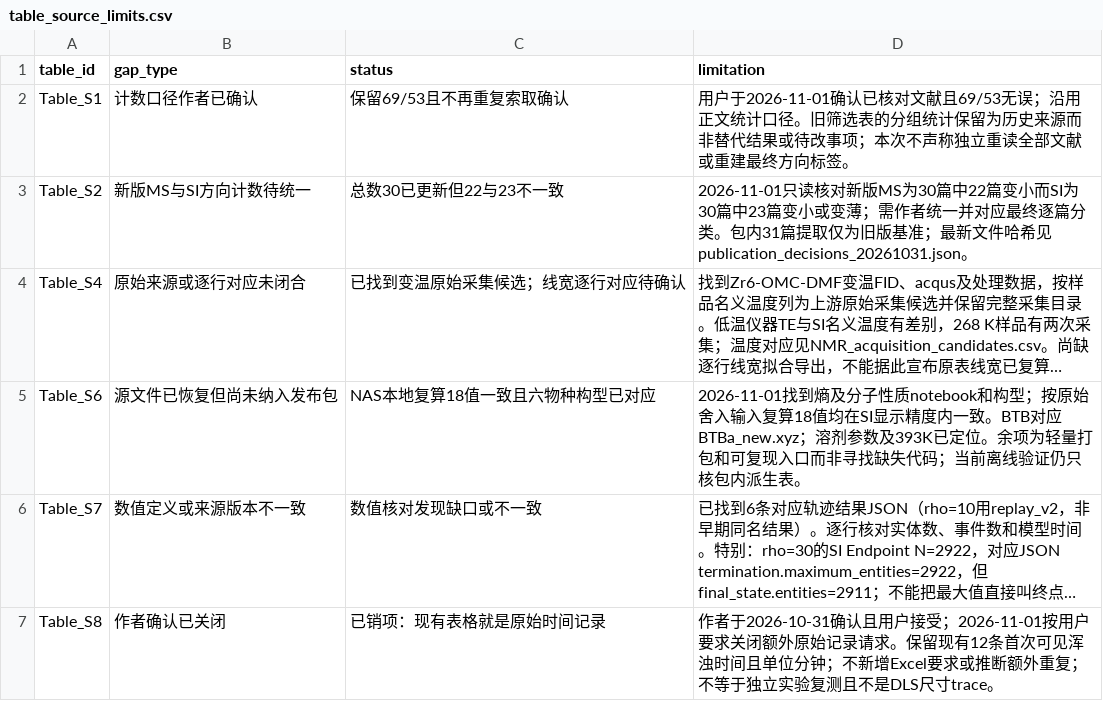
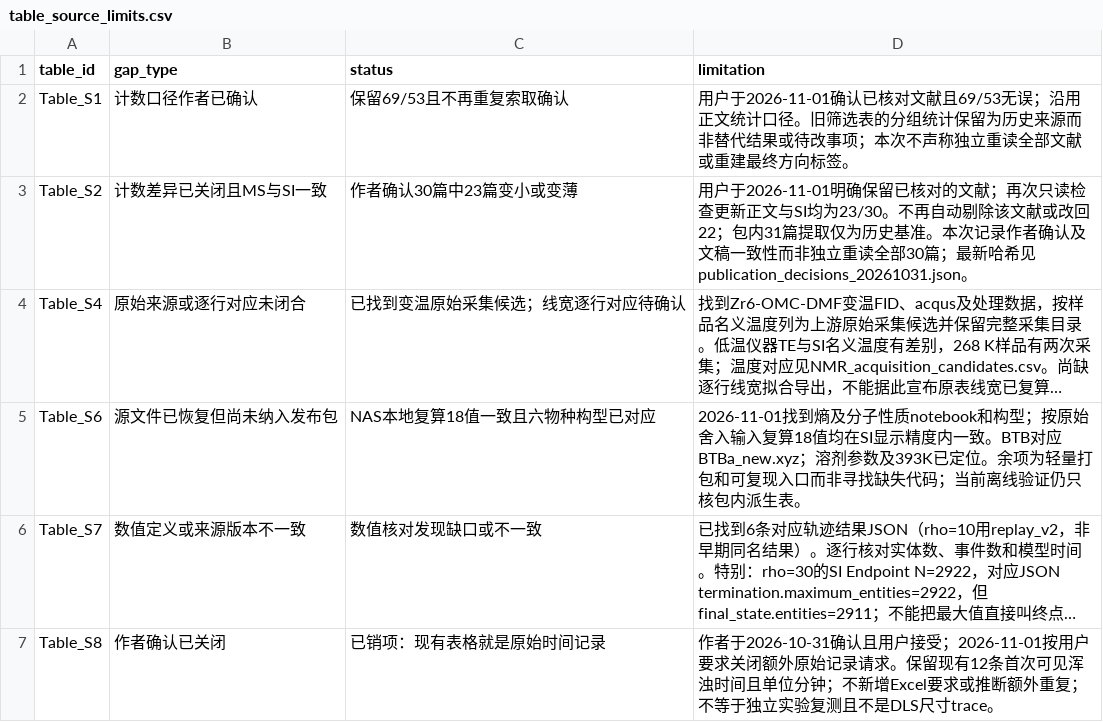
Before and after one commit to Wang-Group/mof-growth-simulator, a CSV file: metadata/table_source_limits.csv, drawn as a sheet; only a part is shown; long unchanged cells end in …; the diff names each change by its address in the sheet, - before the commit and + after, or states it on an @@ line.

```diff
--- a/metadata/table_source_limits.csv
+++ b/metadata/table_source_limits.csv
-B3 (gap_type): 新版MS与SI方向计数待统一
+B3 (gap_type): 计数差异已关闭且MS与SI一致
-C3 (status): 总数30已更新但22与23不一致
+C3 (status): 作者确认30篇中23篇变小或变薄
-D3 (limitation): 2026-11-01只读核对新版MS为30篇中22篇变小而SI为30篇中23篇变小或变薄；需作者统一并对应最终逐篇分类。包内31篇提取仅为旧版基准；最新文件哈希见publication_decisions_20261031.json…
+D3 (limitation): 用户于2026-11-01明确保留已核对的文献；再次只读检查更新正文与SI均为23/30。不再自动剔除该文献或改回22；包内31篇提取仅为历史基准。本次记录作者确认及文稿一致性而非独立重读全部30篇；最新哈希见publication_decisions_20261031.json…
```
Also changed, not shown: 10 other files.
